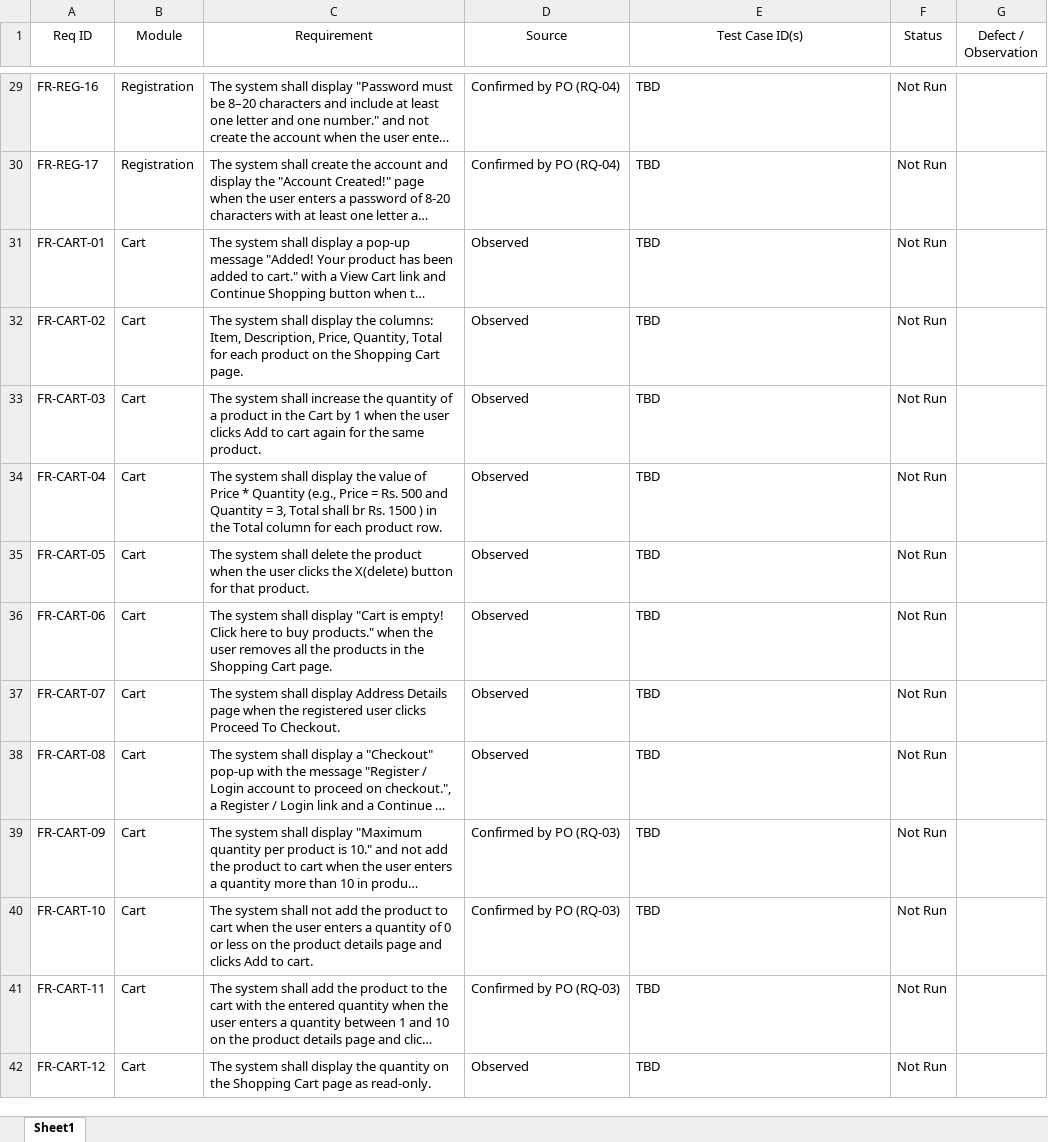
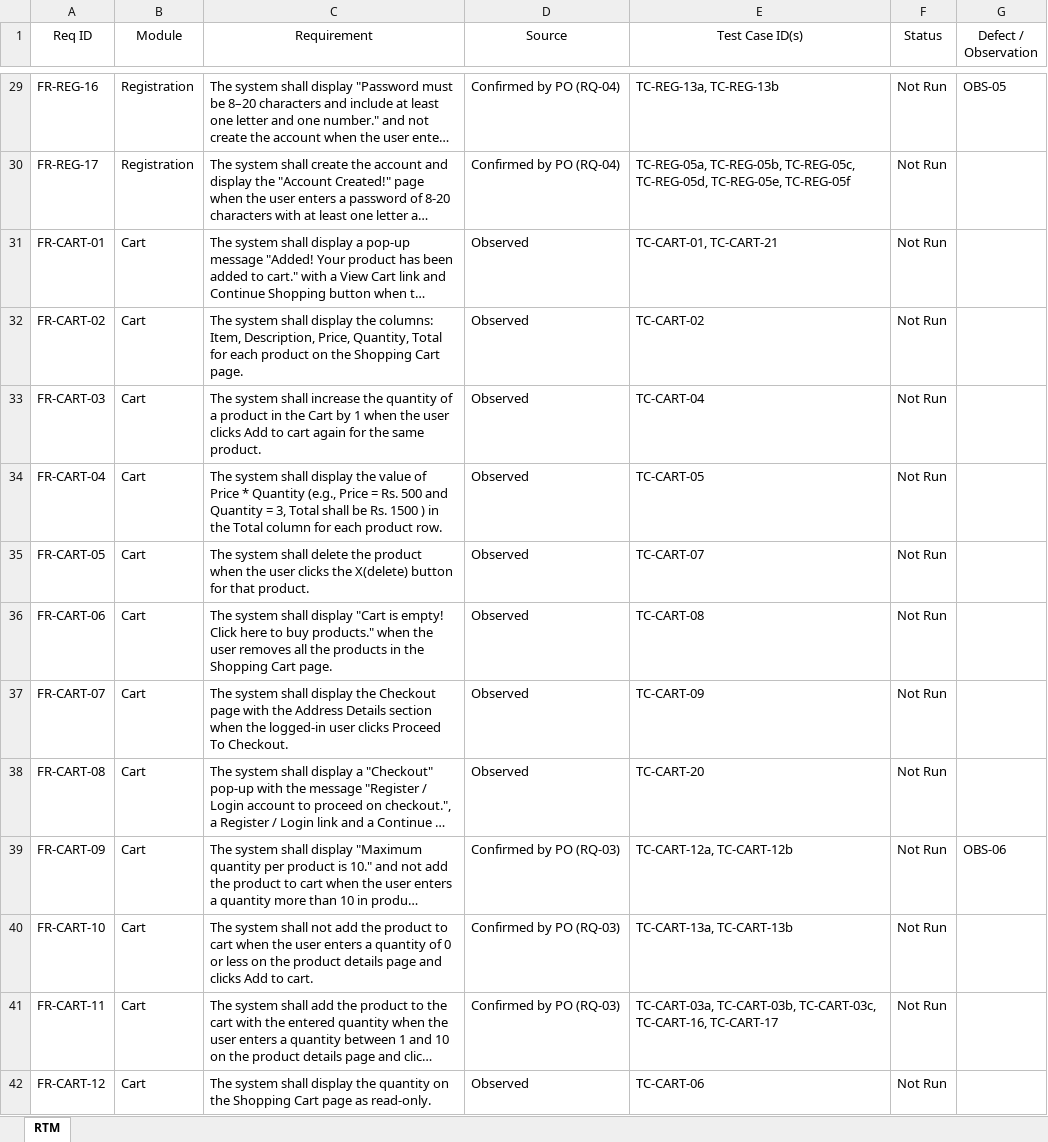
Before and after one commit to LaraKhay/QA-Portfolio-Project, an Excel workbook: RTM/RTM - Automation Exercise.xlsx, sheet RTM, drawn as a sheet; only a part is shown, gaps mark what is left out; long unchanged cells end in …; values as stored, in another font and other column widths than the file's, no borders; charts and pictures not drawn; the diff covers the shown part only; the diff names each change by its address in the sheet, - before the commit and + after, or states it on an @@ line.

```diff
--- a/RTM/RTM - Automation Exercise.xlsx (sheet RTM)
+++ b/RTM/RTM - Automation Exercise.xlsx (sheet RTM)
-sheet tab: Sheet1
+sheet tab: RTM
-E29 (Test Case ID(s)): TBD
+E29 (Test Case ID(s)): TC-REG-13a, TC-REG-13b
-G29 (Defect / Observation): (empty)
+G29 (Defect / Observation): OBS-05
-E30 (Test Case ID(s)): TBD
+E30 (Test Case ID(s)): TC-REG-05a, TC-REG-05b, TC-REG-05c, TC-REG-05d, TC-REG-05e, TC-REG-05f
-E31 (Test Case ID(s)): TBD
+E31 (Test Case ID(s)): TC-CART-01, TC-CART-21
-E32 (Test Case ID(s)): TBD
+E32 (Test Case ID(s)): TC-CART-02
-E33 (Test Case ID(s)): TBD
+E33 (Test Case ID(s)): TC-CART-04
-C34 (Requirement): …Total shall br Rs. 1500…
+C34 (Requirement): …Total shall be Rs. 1500…
-E34 (Test Case ID(s)): TBD
+E34 (Test Case ID(s)): TC-CART-05
-E35 (Test Case ID(s)): TBD
+E35 (Test Case ID(s)): TC-CART-07
-E36 (Test Case ID(s)): TBD
+E36 (Test Case ID(s)): TC-CART-08
-C37 (Requirement): …shall display Address Details page when the registered user clicks…
+C37 (Requirement): …shall display the Checkout page with the Address Details section when the logged-in user clicks…
-E37 (Test Case ID(s)): TBD
+E37 (Test Case ID(s)): TC-CART-09
-E38 (Test Case ID(s)): TBD
+E38 (Test Case ID(s)): TC-CART-20
-E39 (Test Case ID(s)): TBD
+E39 (Test Case ID(s)): TC-CART-12a, TC-CART-12b
-G39 (Defect / Observation): (empty)
+G39 (Defect / Observation): OBS-06
-E40 (Test Case ID(s)): TBD
+E40 (Test Case ID(s)): TC-CART-13a, TC-CART-13b
-E41 (Test Case ID(s)): TBD
+E41 (Test Case ID(s)): TC-CART-03a, TC-CART-03b, TC-CART-03c, TC-CART-16, TC-CART-17
-E42 (Test Case ID(s)): TBD
+E42 (Test Case ID(s)): TC-CART-06
```
Also changed, not shown: 53 edited cells elsewhere in this sheet, Test-Cases/Test Cases - Automation Exercise.xlsx, 5 other files.
